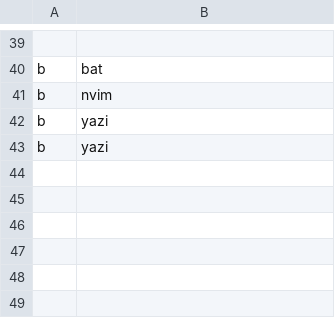
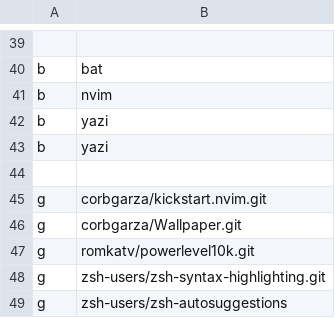
Before and after one commit to corbgarza/dotfiles, a CSV file: myscripts/progs.csv, drawn as a sheet; only a part is shown, gaps mark what is left out.

```diff
--- a/myscripts/progs.csv
+++ b/myscripts/progs.csv
@@ -43 +43,7 @@ b,yazi
 b,yazi
+
+g,corbgarza/kickstart.nvim.git
+g,corbgarza/Wallpaper.git
+g,romkatv/powerlevel10k.git
+g,zsh-users/zsh-syntax-highlighting.git
+g,zsh-users/zsh-autosuggestions
```
Also changed, not shown: 3 other files.
